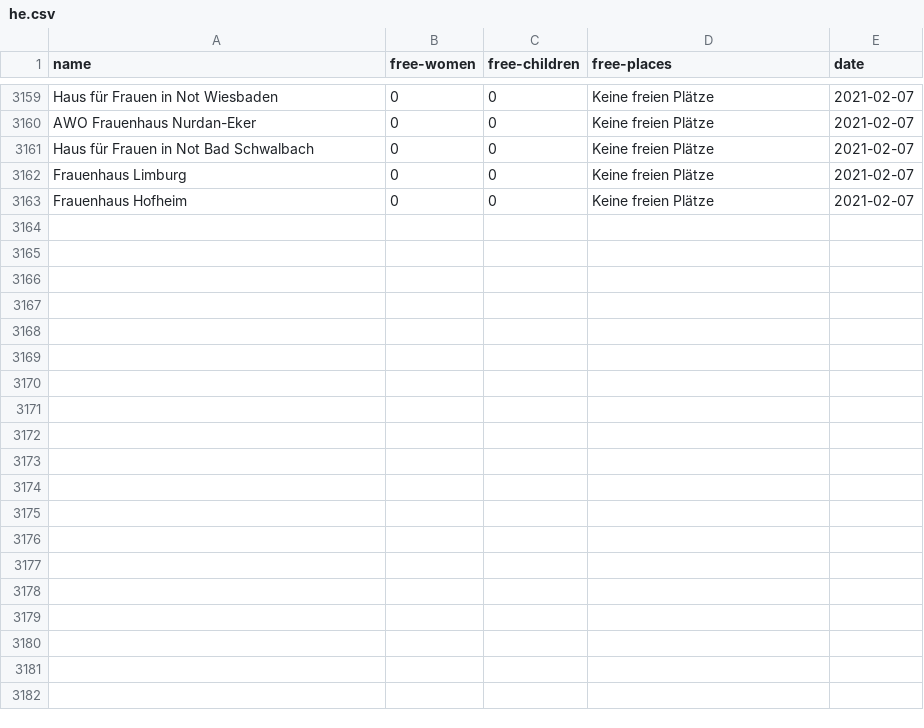
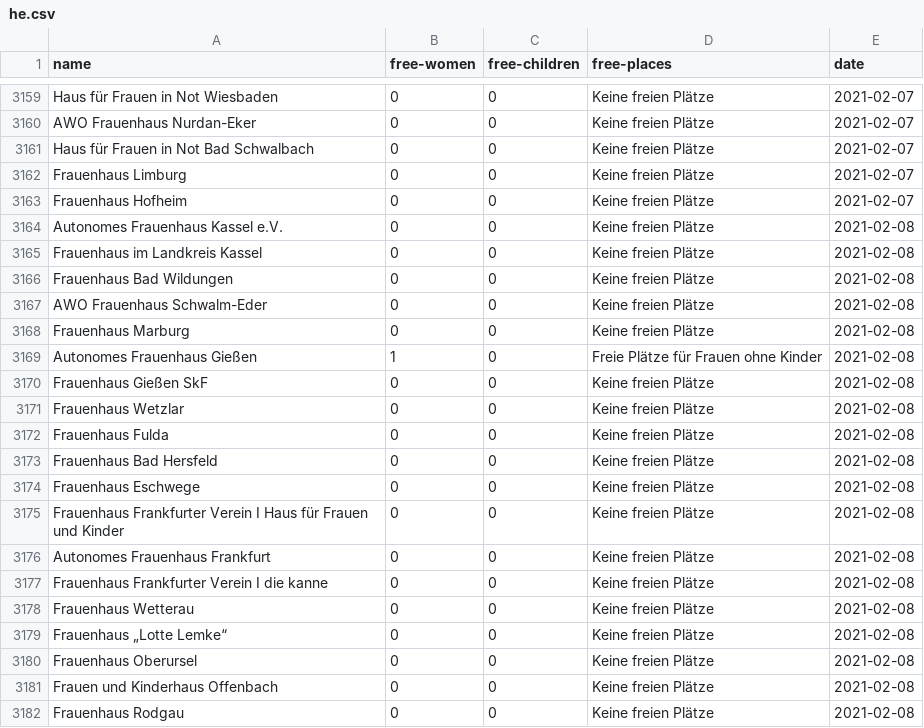
Before and after one commit to maxdonheiser/stoplight-scraper, a CSV file: data/he.csv, drawn as a sheet; only a part is shown, gaps mark what is left out; the diff covers the shown part only; the diff names each change by its address in the sheet, - before the commit and + after, or states it on an @@ line.

```diff
--- a/data/he.csv
+++ b/data/he.csv
+row 3164: Autonomes Frauenhaus Kassel e.V. | 0 | 0 | Keine freien Plätze | 2021-02-08
+row 3165: Frauenhaus im Landkreis Kassel | 0 | 0 | Keine freien Plätze | 2021-02-08
+row 3166: Frauenhaus Bad Wildungen | 0 | 0 | Keine freien Plätze | 2021-02-08
+row 3167: AWO Frauenhaus Schwalm-Eder | 0 | 0 | Keine freien Plätze | 2021-02-08
+row 3168: Frauenhaus Marburg | 0 | 0 | Keine freien Plätze | 2021-02-08
+row 3169: Autonomes Frauenhaus Gießen | 1 | 0 | Freie Plätze für Frauen ohne Kinder | 2021-02-08
+row 3170: Frauenhaus Gießen SkF | 0 | 0 | Keine freien Plätze | 2021-02-08
+row 3171: Frauenhaus Wetzlar | 0 | 0 | Keine freien Plätze | 2021-02-08
+row 3172: Frauenhaus Fulda | 0 | 0 | Keine freien Plätze | 2021-02-08
+row 3173: Frauenhaus Bad Hersfeld | 0 | 0 | Keine freien Plätze | 2021-02-08
+row 3174: Frauenhaus Eschwege | 0 | 0 | Keine freien Plätze | 2021-02-08
+row 3175: Frauenhaus Frankfurter Verein I Haus für Frauen und Kinder | 0 | 0 | Keine freien Plätze | 2021-02-08
+row 3176: Autonomes Frauenhaus Frankfurt | 0 | 0 | Keine freien Plätze | 2021-02-08
+row 3177: Frauenhaus Frankfurter Verein I die kanne | 0 | 0 | Keine freien Plätze | 2021-02-08
+row 3178: Frauenhaus Wetterau | 0 | 0 | Keine freien Plätze | 2021-02-08
+row 3179: Frauenhaus „Lotte Lemke“ | 0 | 0 | Keine freien Plätze | 2021-02-08
+row 3180: Frauenhaus Oberursel | 0 | 0 | Keine freien Plätze | 2021-02-08
+row 3181: Frauen und Kinderhaus Offenbach | 0 | 0 | Keine freien Plätze | 2021-02-08
+row 3182: Frauenhaus Rodgau | 0 | 0 | Keine freien Plätze | 2021-02-08
```
Also changed, not shown: 12 added rows elsewhere in this file, data/mv.csv, data/nrw.csv.
